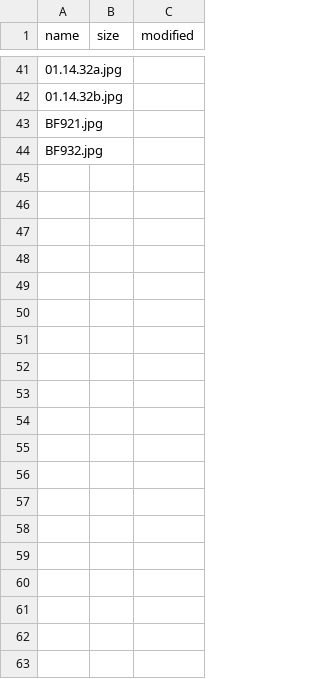
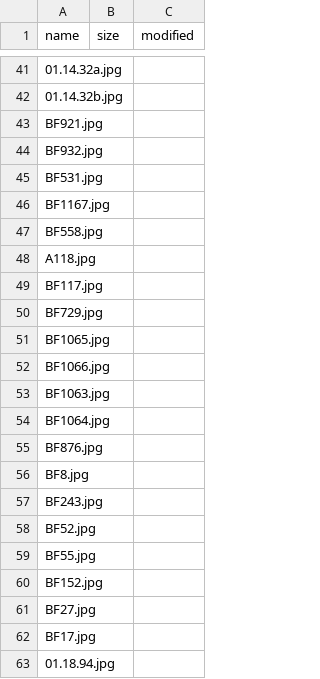
Before and after one commit to BarnesFoundation/barnes-tms-extract, a CSV file: src/image-processing/tiled.csv, drawn as a sheet; only a part is shown, gaps mark what is left out; the diff covers the shown part only; the diff names each change by its address in the sheet, - before the commit and + after, or states it on an @@ line.

```diff
--- a/src/image-processing/tiled.csv
+++ b/src/image-processing/tiled.csv
+row 45: BF531.jpg
+row 46: BF1167.jpg
+row 47: BF558.jpg
+row 48: A118.jpg
+row 49: BF117.jpg
+row 50: BF729.jpg
+row 51: BF1065.jpg
+row 52: BF1066.jpg
+row 53: BF1063.jpg
+row 54: BF1064.jpg
+row 55: BF876.jpg
+row 56: BF8.jpg
+row 57: BF243.jpg
+row 58: BF52.jpg
+row 59: BF55.jpg
+row 60: BF152.jpg
+row 61: BF27.jpg
+row 62: BF17.jpg
+row 63: 01.18.94.jpg
```
Also changed, not shown: 34 added rows elsewhere in this file, 1 other file.
